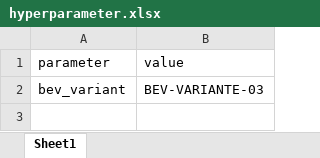
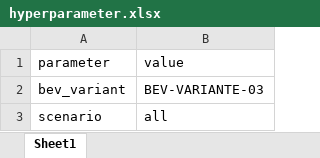
Before and after one commit to georggraser/housing-model, an Excel workbook: input/hyperparameter.xlsx, sheet Sheet1, drawn as a sheet; values as stored, in another font and other column widths than the file's, no borders; the diff names each change by its address in the sheet, - before the commit and + after, or states it on an @@ line.

```diff
--- a/input/hyperparameter.xlsx (sheet Sheet1)
+++ b/input/hyperparameter.xlsx (sheet Sheet1)
+row 3: scenario | all
```
Also changed, not shown: input/parameter_scenarios.xlsx, 3 other files.
